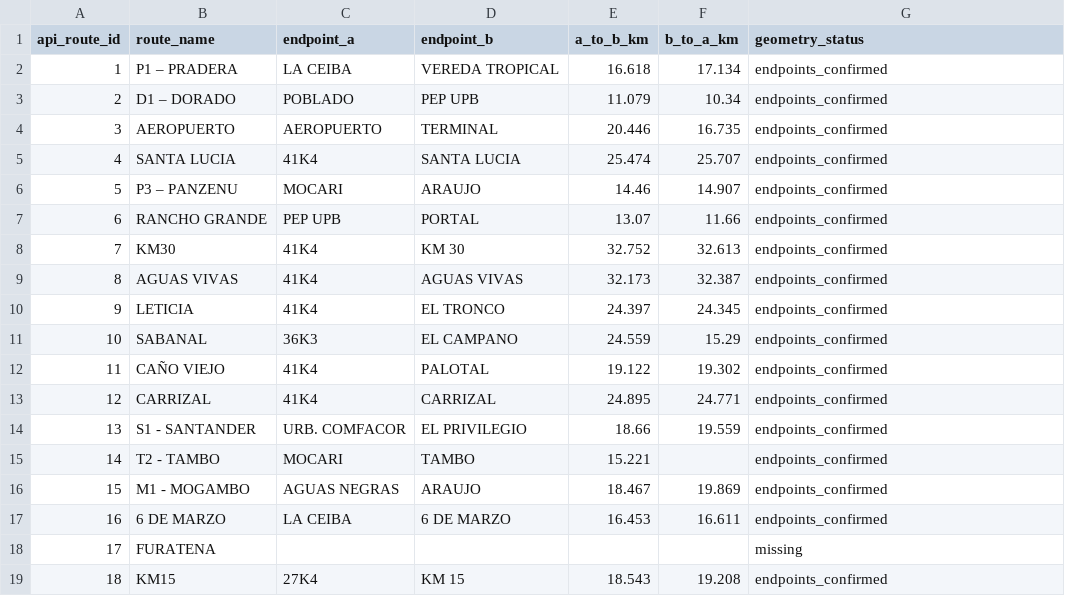
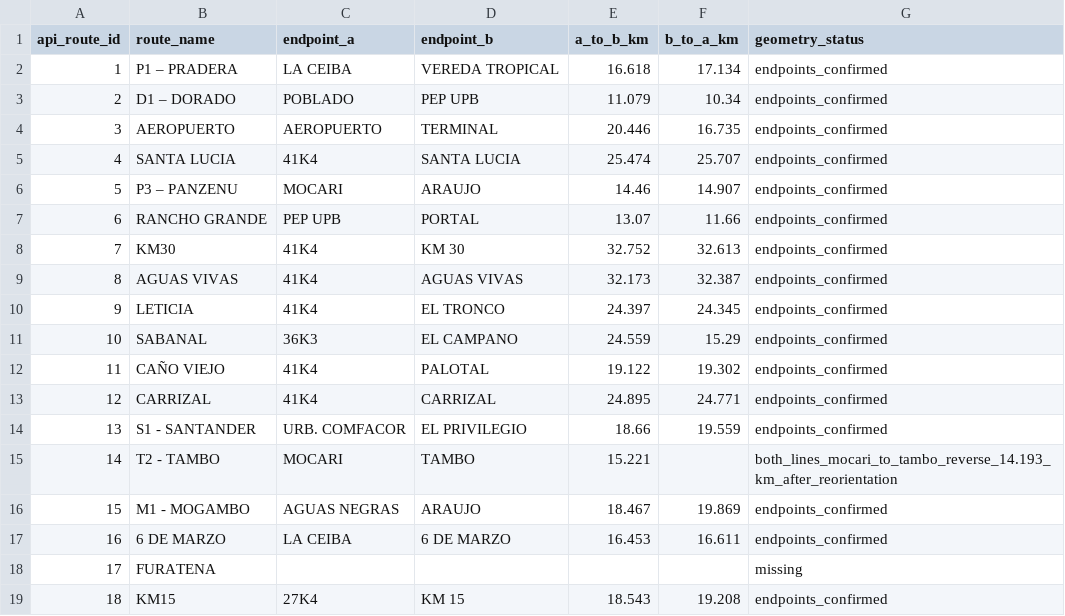
Before and after one commit to ColombiaTransit/gtfs-monteria, a CSV file: research/kmz-endpoints.csv, drawn as a sheet.

Commit message:
Flag both Tambo lines oriented from Mocari to Tambo

```diff
--- a/research/kmz-endpoints.csv
+++ b/research/kmz-endpoints.csv
@@ -14,3 +14,3 @@
 "13","S1 - SANTANDER","URB. COMFACOR","EL PRIVILEGIO","18.66","19.559","endpoints_confirmed"
-"14","T2 - TAMBO","MOCARI","TAMBO","15.221","","endpoints_confirmed"
+"14","T2 - TAMBO","MOCARI","TAMBO","15.221","","both_lines_mocari_to_tambo_reverse_14.193_km_after_reorientation"
 "15","M1 - MOGAMBO","AGUAS NEGRAS","ARAUJO","18.467","19.869","endpoints_confirmed"
```
